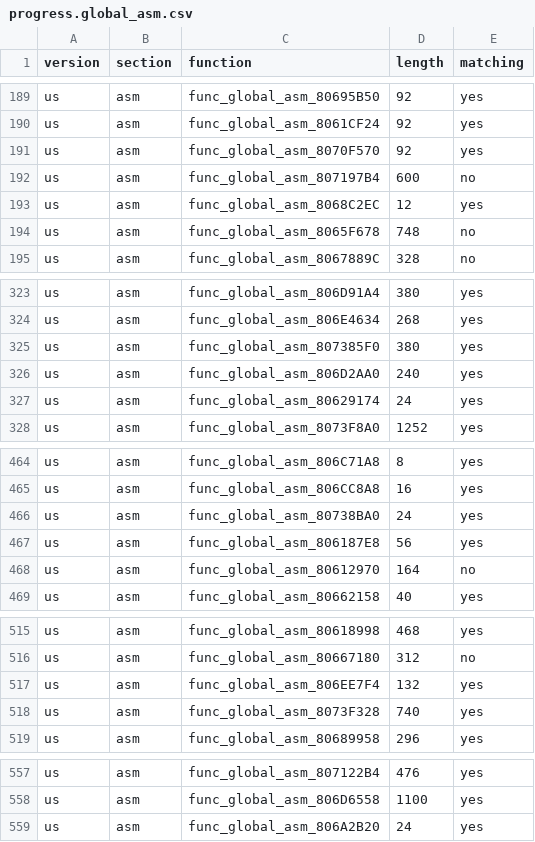
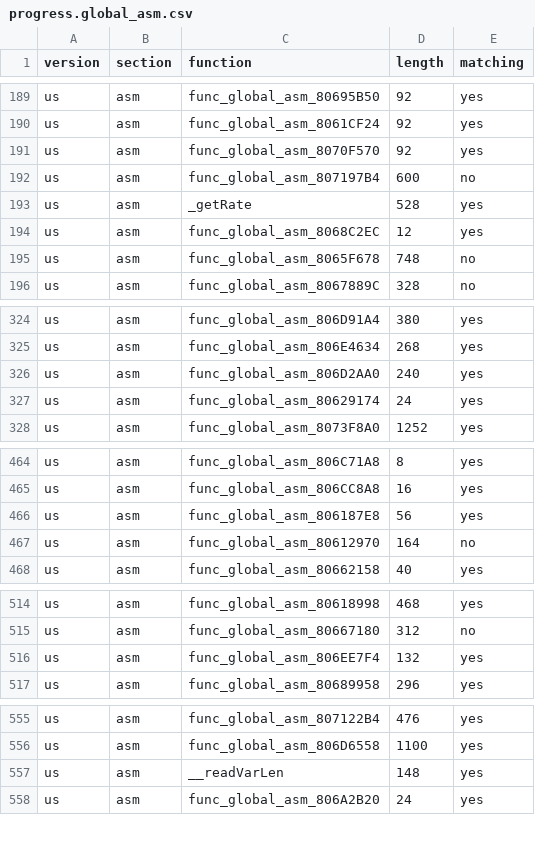
Before and after one commit to ianwal/dk64-decomp-progress, a CSV file: progress/progress.global_asm.csv, drawn as a sheet; only a part is shown, gaps mark what is left out; the diff covers the shown part only.

```diff
--- a/progress/progress.global_asm.csv
+++ b/progress/progress.global_asm.csv
@@ -192,2 +192,3 @@ us,asm,func_global_asm_8070F570,92,yes
 us,asm,func_global_asm_807197B4,600,no
+us,asm,_getRate,528,yes
 us,asm,func_global_asm_8068C2EC,12,yes
@@ -324,3 +325,2 @@ us,asm,func_global_asm_806D91A4,380,yes
 us,asm,func_global_asm_806E4634,268,yes
-us,asm,func_global_asm_807385F0,380,yes
 us,asm,func_global_asm_806D2AA0,240,yes
@@ -465,3 +465,2 @@ us,asm,func_global_asm_806C71A8,8,yes
 us,asm,func_global_asm_806CC8A8,16,yes
-us,asm,func_global_asm_80738BA0,24,yes
 us,asm,func_global_asm_806187E8,56,yes
@@ -517,3 +516,2 @@ us,asm,func_global_asm_80667180,312,no
 us,asm,func_global_asm_806EE7F4,132,yes
-us,asm,func_global_asm_8073F328,740,yes
 us,asm,func_global_asm_80689958,296,yes
@@ -558,2 +556,3 @@ us,asm,func_global_asm_807122B4,476,yes
 us,asm,func_global_asm_806D6558,1100,yes
+us,asm,__readVarLen,148,yes
 us,asm,func_global_asm_806A2B20,24,yes
```
Also changed, not shown: 14 added rows, 13 removed rows and 2 edited cells elsewhere in this file, progress/progress.total.csv, 21 other files.
